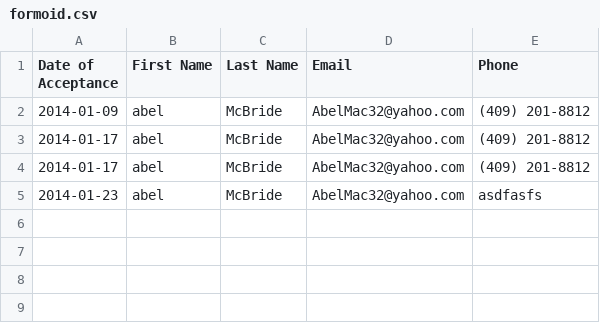
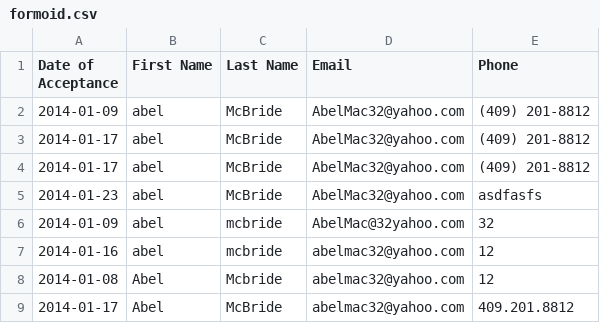
Before and after one commit to abelmac32/PraiseChurch, a CSV file: forms/ijustacceptedjesus_files2/reports/formoid.csv, drawn as a sheet.

Commit message:
Working forms -error checking
Forms work on all devices and desktops. But error checking is still down

```diff
--- a/forms/ijustacceptedjesus_files2/reports/formoid.csv
+++ b/forms/ijustacceptedjesus_files2/reports/formoid.csv
@@ -5 +5,5 @@
 "2014-01-23","abel","McBride","AbelMac32@yahoo.com","asdfasfs"
+"2014-01-09","abel","mcbride","AbelMac@32yahoo.com","32"
+"2014-01-16","abel","mcbride","abelmac32@yahoo.com","12"
+"2014-01-08","Abel","Mcbride","abelmac32@yahoo.com","12"
+"2014-01-17","Abel","McBride","abelmac32@yahoo.com","409.201.8812"
```
Also changed, not shown: forms/ineedprayer_files/reports/formoid.csv, forms/iwanttosharemystory_files/reports/formoid.csv, 6 other files.
